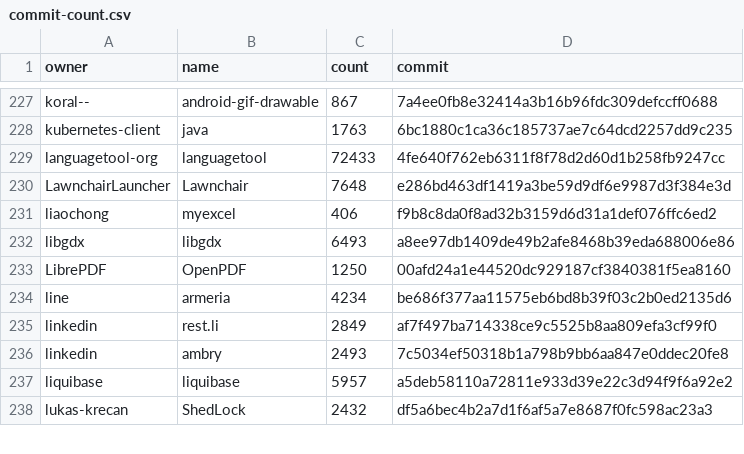
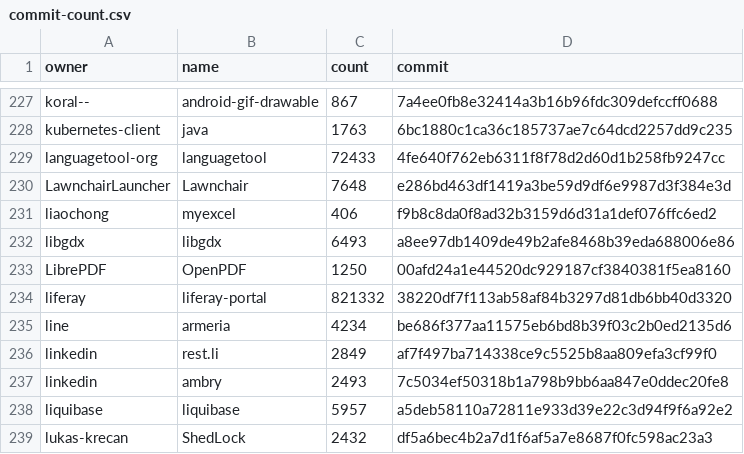
Before and after one commit to gems-uff/db-mining, a CSV file: resources/commit-count.csv, drawn as a sheet; only a part is shown, gaps mark what is left out.

Commit message:
update commit-count.csv

```diff
--- a/resources/commit-count.csv
+++ b/resources/commit-count.csv
@@ -233,2 +233,3 @@ libgdx,libgdx,6493,a8ee97db1409de49b2afe8468b39eda688006e86
 LibrePDF,OpenPDF,1250,00afd24a1e44520dc929187cf3840381f5ea8160
+liferay,liferay-portal,821332,38220df7f113ab58af84b3297d81db6bb40d3320
 line,armeria,4234,be686f377aa11575eb6bd8b39f03c2b0ed2135d6
```
